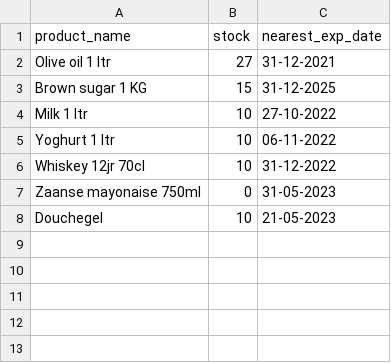
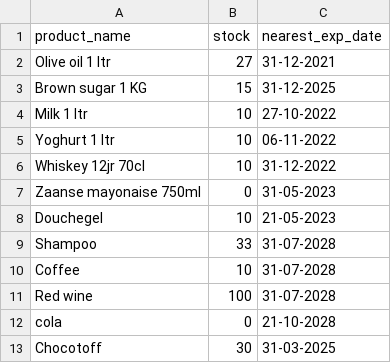
Before and after one commit to AEAnninga/SuperPy, a CSV file: storage.csv, drawn as a sheet.

```diff
--- a/storage.csv
+++ b/storage.csv
@@ -8 +8,6 @@ Zaanse mayonaise 750ml,0,31-05-2023
 Douchegel,10,21-05-2023
+Shampoo,33,31-07-2028
+Coffee,10,31-07-2028
+Red wine,100,31-07-2028
+cola,0,21-10-2028
+Chocotoff,30,31-03-2025
```
Also changed, not shown: backup_bought.csv, backup_sold.csv, 18 other files.
